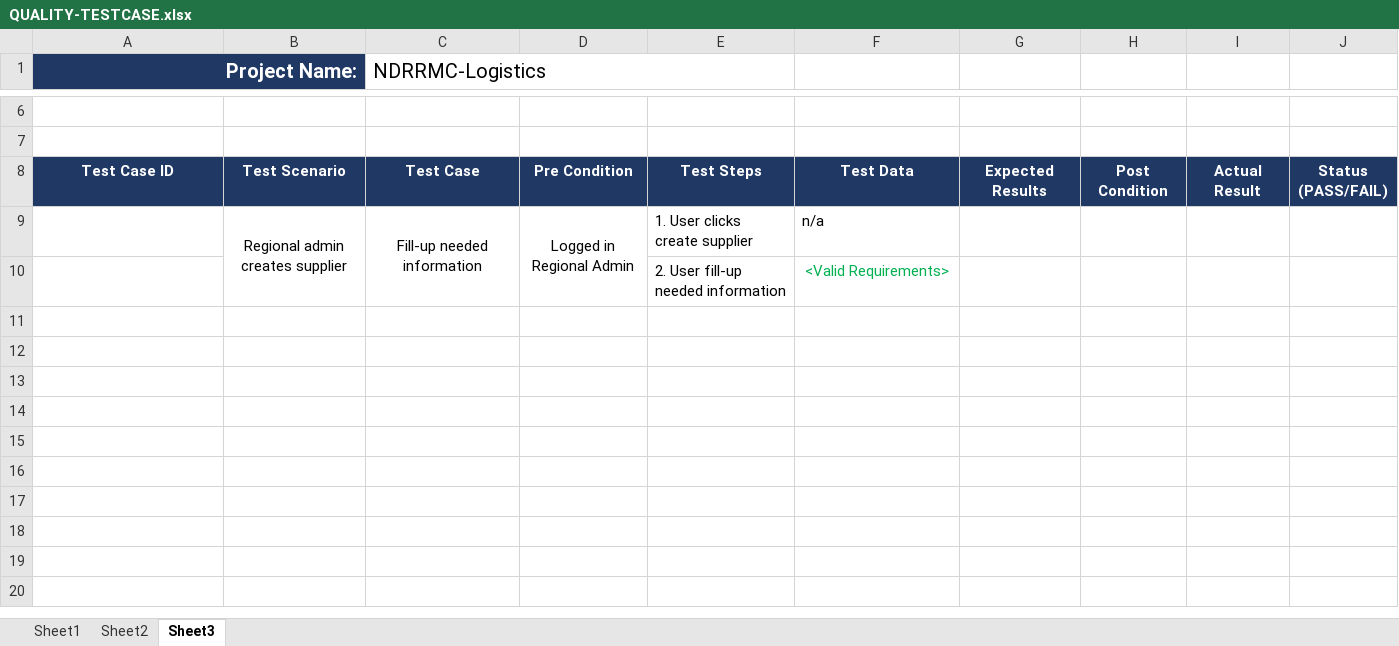
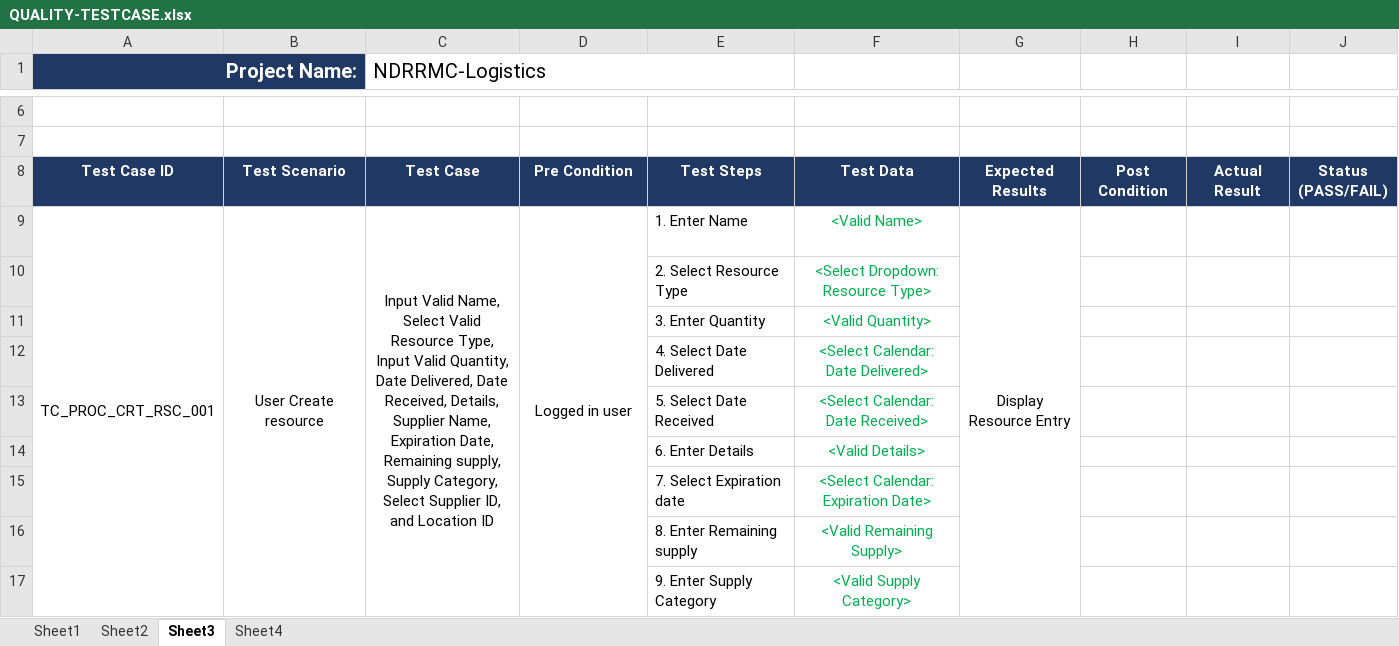
Before and after one commit to mpjimenez0/SOFTDEV-QUALITY, an Excel workbook: DIAGRAMS/QUALITY/QUALITY-TESTCASE.xlsx, sheet Sheet3, drawn as a sheet; only a part is shown, gaps mark what is left out; values as stored, in another font and other column widths than the file's, no borders; removed rows and columns are numbered as before the commit, all else as after; the diff covers the shown part only; the diff names each change by its address in the sheet, - before the commit and + after, or states it on an @@ line.

```diff
--- a/DIAGRAMS/QUALITY/QUALITY-TESTCASE.xlsx (sheet Sheet3)
+++ b/DIAGRAMS/QUALITY/QUALITY-TESTCASE.xlsx (sheet Sheet3)
+sheet tab: Sheet4
-row 9:  | Regional admin creates supplier | Fill-up needed information | Logged in Regional Admin | 1. User clicks create supplier | n/a
-row 10:  |  |  |  | 2. User fill-up needed information | <Valid Requirements>
+row 9: TC_PROC_CRT_RSC_001 | User Create resource | Input Valid Name, Select Valid Resource Type, Input Valid Quantity, Date Delivered, Date Received, Details, Supplier Name, Expiration Date, Remaining supply, Supply Category, Select Supplier ID, and Location ID | Logged in user | 1. Enter Name | <Valid Name> | Display Resource Entry
+row 10:  |  |  |  | 2. Select Resource Type | <Select Dropdown: Resource Type>
+row 11:  |  |  |  | 3. Enter Quantity | <Valid Quantity>
+row 12:  |  |  |  | 4. Select Date Delivered | <Select Calendar: Date Delivered>
+row 13:  |  |  |  | 5. Select Date Received | <Select Calendar: Date Received>
+row 14:  |  |  |  | 6. Enter Details | <Valid Details>
+row 15:  |  |  |  | 7. Select Expiration date | <Select Calendar: Expiration Date>
+row 16:  |  |  |  | 8. Enter Remaining supply | <Valid Remaining Supply>
+row 17:  |  |  |  | 9. Enter Supply Category | <Valid Supply Category>
```
Also changed, not shown: 250 added rows elsewhere in this sheet, sheet Sheet1, sheet Sheet2.
